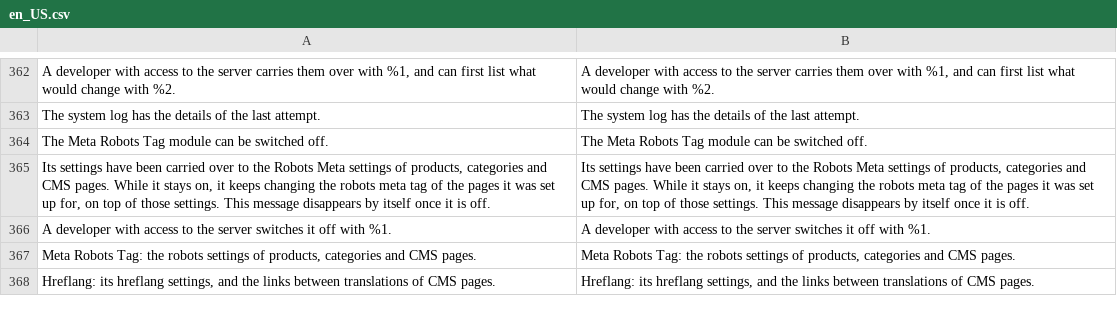
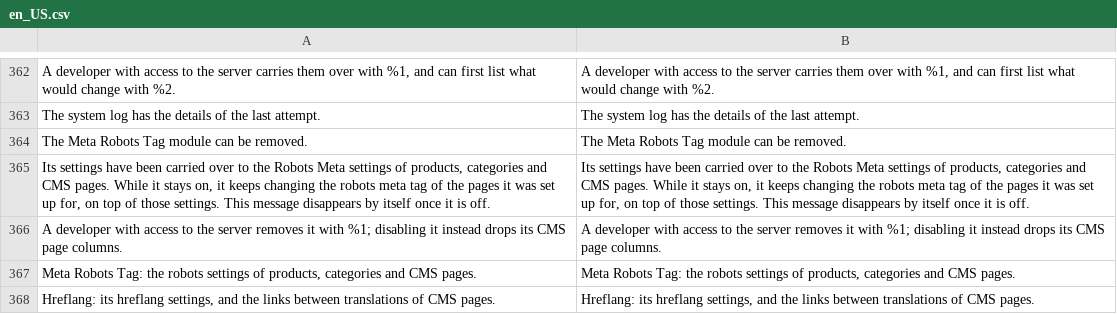
Before and after one commit to mage-os-lab/module-seo, a CSV file: i18n/en_US.csv, drawn as a sheet; only a part is shown, gaps mark what is left out; removed rows and columns are numbered as before the commit, all else as after; the diff names each change by its address in the sheet, - before the commit and + after, or states it on an @@ line.

```diff
--- a/i18n/en_US.csv
+++ b/i18n/en_US.csv
-A364: The Meta Robots Tag module can be switched off.
+A364: The Meta Robots Tag module can be removed.
-B364: The Meta Robots Tag module can be switched off.
+B364: The Meta Robots Tag module can be removed.
-row 366: A developer with access to the server switches it off with %1. | A developer with access to the server switches it off with %1.
+row 366: A developer with access to the server removes it with %1; disabling it instead drops its CMS page columns. | A developer with access to the server removes it with %1; disabling it instead drops its CMS page columns.
```
Also changed, not shown: i18n/nl_NL.csv, 7 other files.
